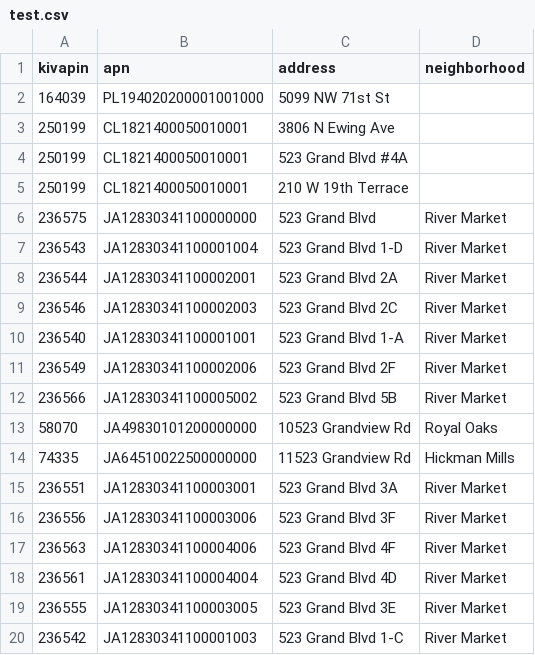
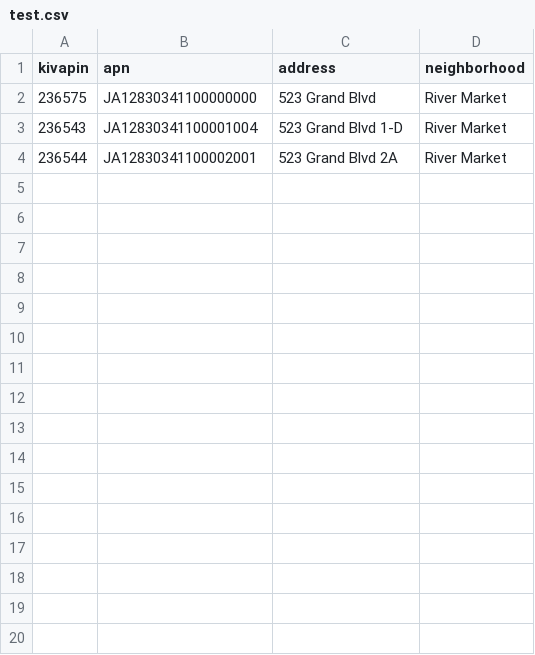
Before and after one commit to codeforkansascity/address-api, a CSV file: data/parcel-viewer_062015_addresses/test.csv, drawn as a sheet; only a part is shown; the diff covers the shown part only.

```diff
--- a/data/parcel-viewer_062015_addresses/test.csv
+++ b/data/parcel-viewer_062015_addresses/test.csv
@@ -1,6 +1,2 @@
 "kivapin";"apn";"address";"neighborhood"
-164039;"PL194020200001001000";"5099 NW 71st St";
-250199;"CL1821400050010001";"3806 N Ewing Ave";
-250199;"CL1821400050010001";"523 Grand Blvd #4A";
-250199;"CL1821400050010001";"210 W 19th Terrace";
 236575;"JA12830341100000000";"523 Grand Blvd";"River Market"
@@ -8,13 +4 @@
 236544;"JA12830341100002001";"523 Grand Blvd 2A";"River Market"
-236546;"JA12830341100002003";"523 Grand Blvd 2C";"River Market"
-236540;"JA12830341100001001";"523 Grand Blvd 1-A";"River Market"
-236549;"JA12830341100002006";"523 Grand Blvd 2F";"River Market"
-236566;"JA12830341100005002";"523 Grand Blvd 5B";"River Market"
-58070;"JA49830101200000000";"10523 Grandview Rd";"Royal Oaks"
-74335;"JA64510022500000000";"11523 Grandview Rd";"Hickman Mills"
-236551;"JA12830341100003001";"523 Grand Blvd 3A";"River Market"
-236556;"JA12830341100003006";"523 Grand Blvd 3F";"River Market"
-236563;"JA12830341100004006";"523 Grand Blvd 4F";"River Market"
-236561;"JA12830341100004004";"523 Grand Blvd 4D";"River Market"
-236555;"JA12830341100003005";"523 Grand Blvd 3E";"River Market"
-236542;"JA12830341100001003";"523 Grand Blvd 1-C";"River Market"
```
Also changed, not shown: 18 removed rows elsewhere in this file, 6 other files.
